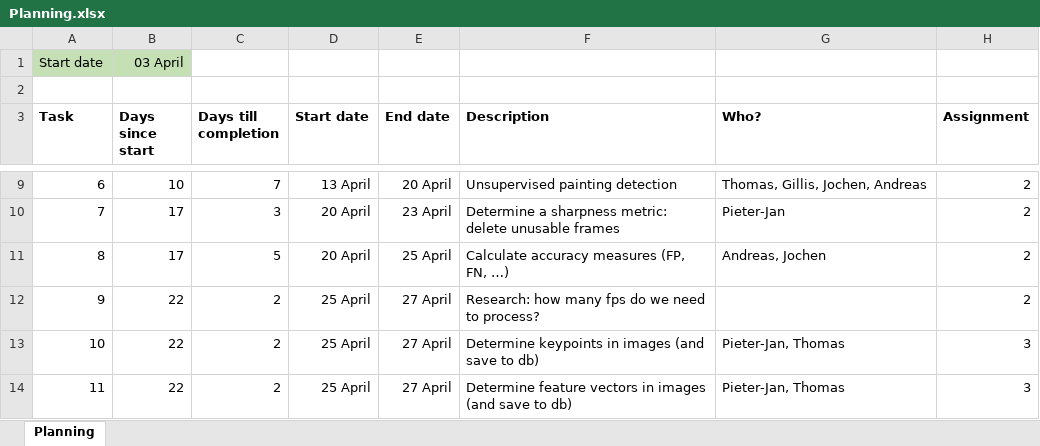
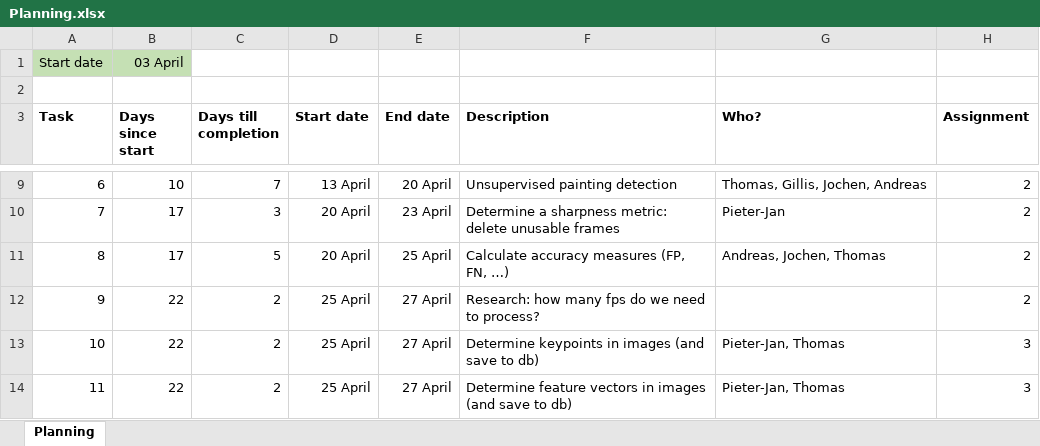
Before and after one commit to GillisWerrebrouck/UGent_Computer-Vision-Project, an Excel workbook: planning/Planning.xlsx, sheet Planning, drawn as a sheet; only a part is shown, gaps mark what is left out; values as stored, in another font and other column widths than the file's, no borders; charts and pictures not drawn; the diff names each change by its address in the sheet, - before the commit and + after, or states it on an @@ line.

Commit message:
Update the plan

```diff
--- a/planning/Planning.xlsx (sheet Planning)
+++ b/planning/Planning.xlsx (sheet Planning)
-G11 (Who?): Andreas, Jochen
+G11 (Who?): Andreas, Jochen, Thomas
```
